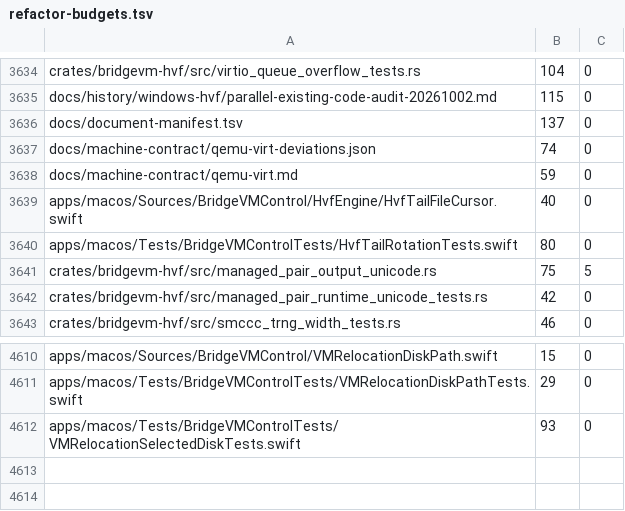
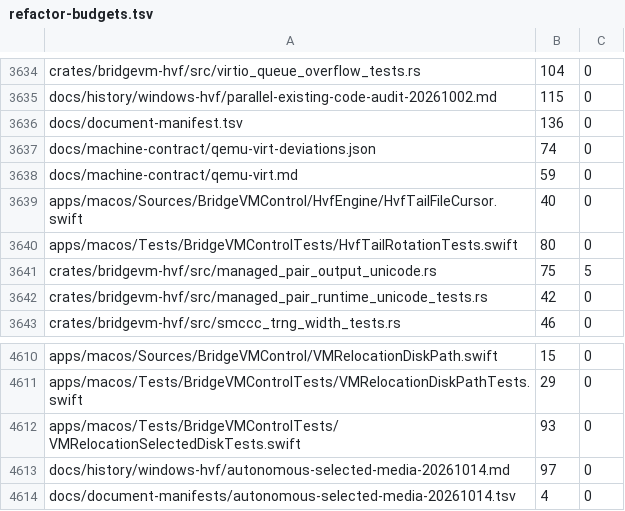
Before and after one commit to Ketchio-dev/bridgevm, a TSV file: scripts/refactor-budgets.tsv, drawn as a sheet; only a part is shown, gaps mark what is left out.

Commit message:
docs: record selected-media relocation and copy wording evidence

```diff
--- a/scripts/refactor-budgets.tsv
+++ b/scripts/refactor-budgets.tsv
@@ -3635,3 +3635,3 @@ crates/bridgevm-hvf/src/virtio_queue_overflow_tests.rs	104	0
 docs/history/windows-hvf/parallel-existing-code-audit-20261002.md	115	0
-docs/document-manifest.tsv	137	0
+docs/document-manifest.tsv	136	0
 docs/machine-contract/qemu-virt-deviations.json	74	0
@@ -4612 +4612,3 @@ apps/macos/Tests/BridgeVMControlTests/VMRelocationDiskPathTests.swift	29	0
 apps/macos/Tests/BridgeVMControlTests/VMRelocationSelectedDiskTests.swift	93	0
+docs/history/windows-hvf/autonomous-selected-media-20261014.md	97	0
+docs/document-manifests/autonomous-selected-media-20261014.tsv	4	0
```
Also changed, not shown: docs/document-manifest.tsv, 2 other files.
